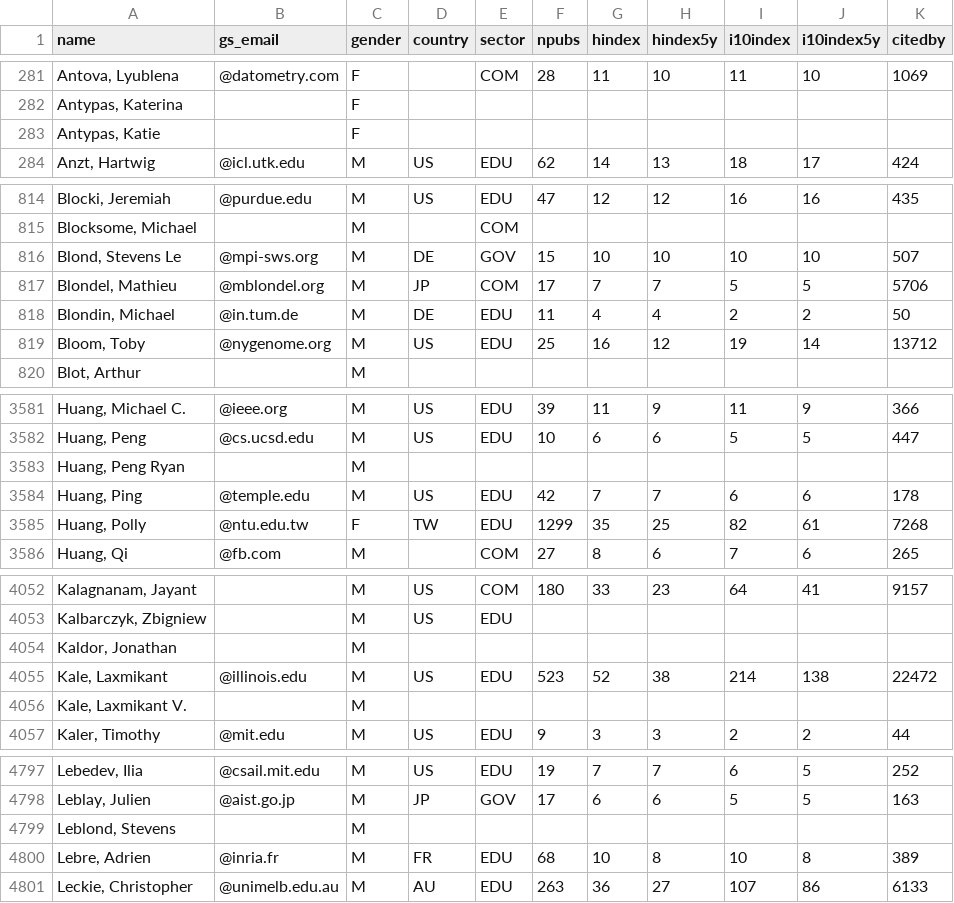
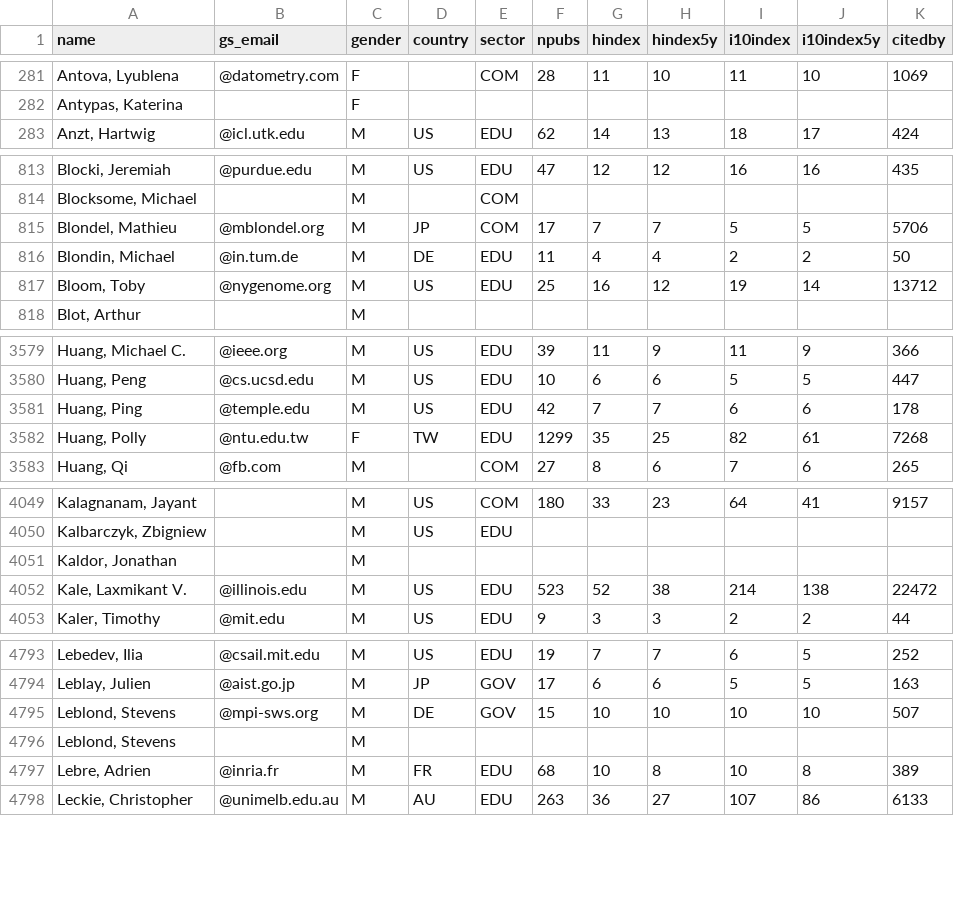
Before and after one commit to eitanf/sysconf, a CSV file: features/persons.csv, drawn as a sheet; only a part is shown, gaps mark what is left out; removed rows and columns are numbered as before the commit, all else as after; the diff covers the shown part only; the diff names each change by its address in the sheet, - before the commit and + after, or states it on an @@ line.

Commit message:
Update features/ with corrected gender data

```diff
--- a/features/persons.csv
+++ b/features/persons.csv
-row 283: Antypas, Katie |  | F
-row 816: Blond, Stevens Le | @mpi-sws.org | M | DE | GOV | 15 | 10 | 10 | 10 | 10 | 507
-row 3583: Huang, Peng Ryan |  | M
-A4052 (name): Kale, Laxmikant
+A4052 (name): Kale, Laxmikant V.
-row 4056: Kale, Laxmikant V. |  | M
+row 4795: Leblond, Stevens | @mpi-sws.org | M | DE | GOV | 15 | 10 | 10 | 10 | 10 | 507
```
Also changed, not shown: 4 removed rows and 11 edited cells elsewhere in this file, features/confs.csv, features/papers.csv, 16 other files.
